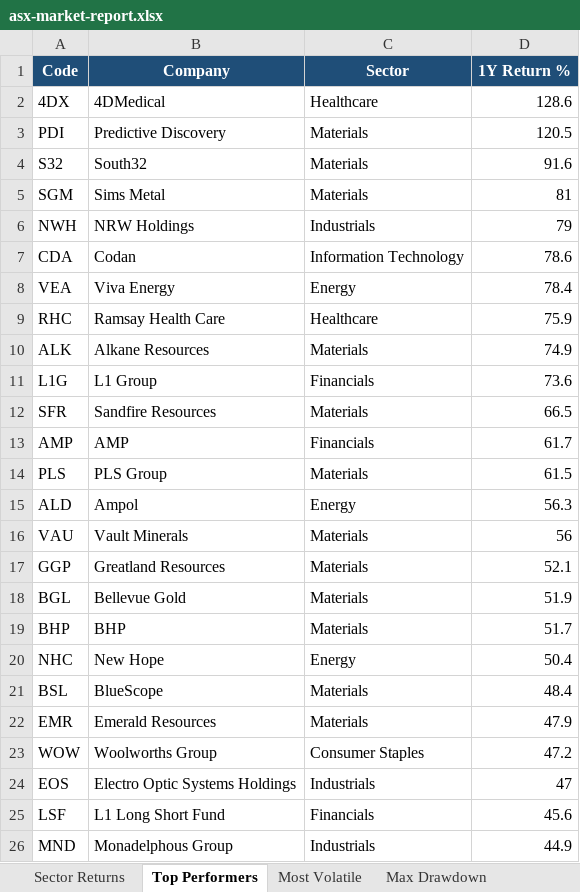
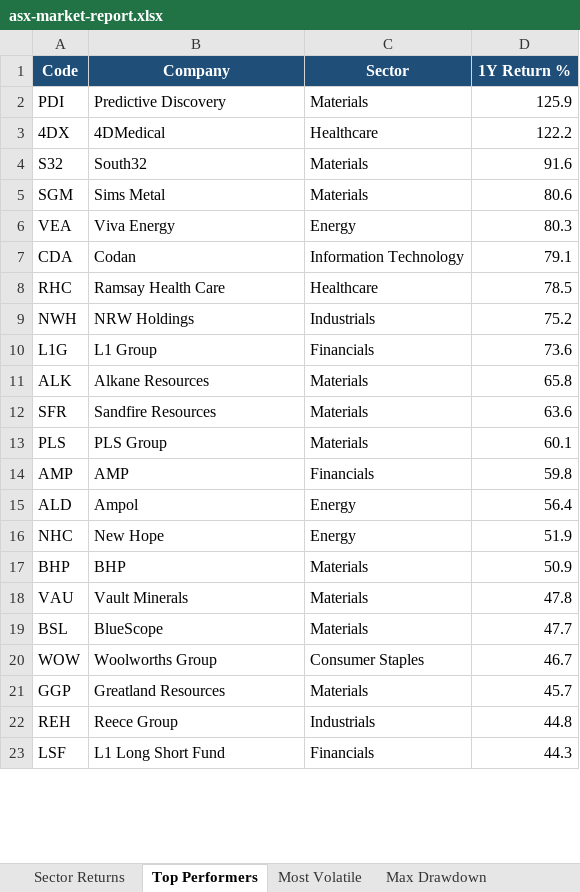
Before and after one commit to anurag7171/asx-market-analytics, an Excel workbook: reports/asx-market-report.xlsx, sheet Top Performers, drawn as a sheet; only a part is shown; values as stored, in another font and other column widths than the file's, no borders; conditional formats not drawn; removed rows and columns are numbered as before the commit, all else as after; the diff covers the shown part only; the diff names each change by its address in the sheet, - before the commit and + after, or states it on an @@ line.

```diff
--- a/reports/asx-market-report.xlsx (sheet Top Performers)
+++ b/reports/asx-market-report.xlsx (sheet Top Performers)
-row 2: 4DX | 4DMedical | Healthcare | 128.6
-D2 (1Y Return %): 120.5
+D2 (1Y Return %): 125.9
+row 3: 4DX | 4DMedical | Healthcare | 122.2
-D5 (1Y Return %): 81
+D5 (1Y Return %): 80.6
-row 6: NWH | NRW Holdings | Industrials | 79
-row 7: CDA | Codan | Information Technology | 78.6
-D6 (1Y Return %): 78.4
+D6 (1Y Return %): 80.3
+row 7: CDA | Codan | Information Technology | 79.1
-D8 (1Y Return %): 75.9
+D8 (1Y Return %): 78.5
-row 10: ALK | Alkane Resources | Materials | 74.9
+row 9: NWH | NRW Holdings | Industrials | 75.2
+row 11: ALK | Alkane Resources | Materials | 65.8
-D12 (1Y Return %): 66.5
+D12 (1Y Return %): 63.6
-row 13: AMP | AMP | Financials | 61.7
-D13 (1Y Return %): 61.5
+D13 (1Y Return %): 60.1
+row 14: AMP | AMP | Financials | 59.8
-D15 (1Y Return %): 56.3
+D15 (1Y Return %): 56.4
-row 16: VAU | Vault Minerals | Materials | 56
-row 17: GGP | Greatland Resources | Materials | 52.1
-row 18: BGL | Bellevue Gold | Materials | 51.9
-row 19: BHP | BHP | Materials | 51.7
-D16 (1Y Return %): 50.4
+D16 (1Y Return %): 51.9
+row 17: BHP | BHP | Materials | 50.9
+row 18: VAU | Vault Minerals | Materials | 47.8
-D19 (1Y Return %): 48.4
+D19 (1Y Return %): 47.7
-row 22: EMR | Emerald Resources | Materials | 47.9
-D20 (1Y Return %): 47.2
+D20 (1Y Return %): 46.7
-row 24: EOS | Electro Optic Systems Holdings | Industrials | 47
+row 21: GGP | Greatland Resources | Materials | 45.7
+row 22: REH | Reece Group | Industrials | 44.8
-D23 (1Y Return %): 45.6
+D23 (1Y Return %): 44.3
-row 26: MND | Monadelphous Group | Industrials | 44.9
```
Also changed, not shown: 3 added rows elsewhere in this sheet, sheet Most Volatile, sheet Sector Returns, sheet Sector Turnover, sheet Max Drawdown, 2 other files.
